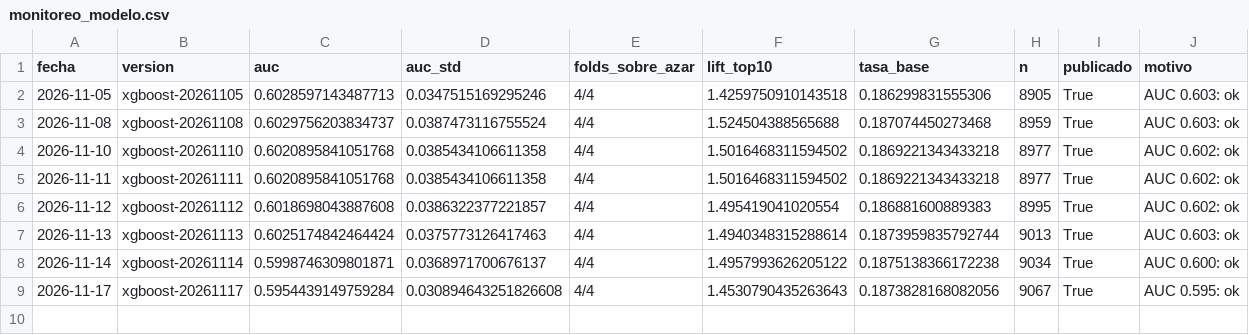
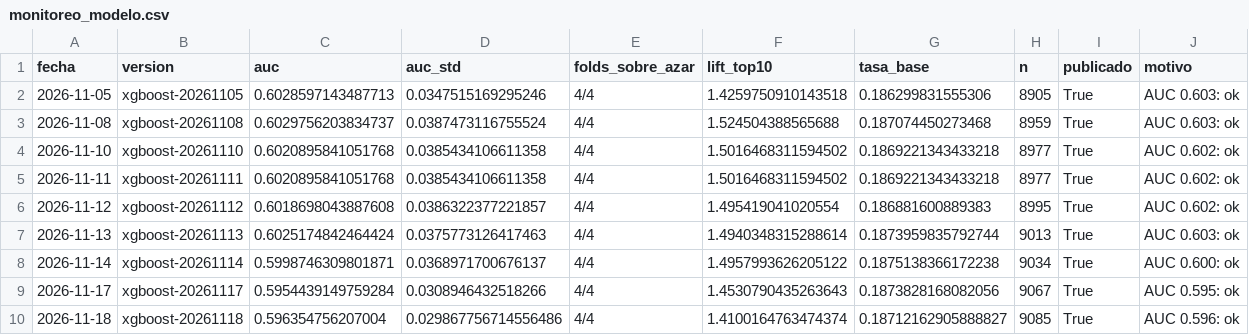
Before and after one commit to JoseDeLaCruz07/BusinessAnalytics_INVERSIONES-PENNY, a CSV file: models/monitoreo_modelo.csv, drawn as a sheet.

```diff
--- a/models/monitoreo_modelo.csv
+++ b/models/monitoreo_modelo.csv
@@ -8,2 +8,3 @@ fecha,version,auc,auc_std,folds_sobre_azar,lift_top10,tasa_base,n,publicado,moti
 2026-11-14,xgboost-20261114,0.5998746309801871,0.0368971700676137,4/4,1.4957993626205122,0.1875138366172238,9034,True,AUC 0.600: ok
-2026-11-17,xgboost-20261117,0.5954439149759284,0.030894643251826608,4/4,1.4530790435263643,0.1873828168082056,9067,True,AUC 0.595: ok
+2026-11-17,xgboost-20261117,0.5954439149759284,0.0308946432518266,4/4,1.4530790435263643,0.1873828168082056,9067,True,AUC 0.595: ok
+2026-11-18,xgboost-20261118,0.596354756207004,0.029867756714556486,4/4,1.4100164763474374,0.18712162905888827,9085,True,AUC 0.596: ok
```
Also changed, not shown: 2 other files.
